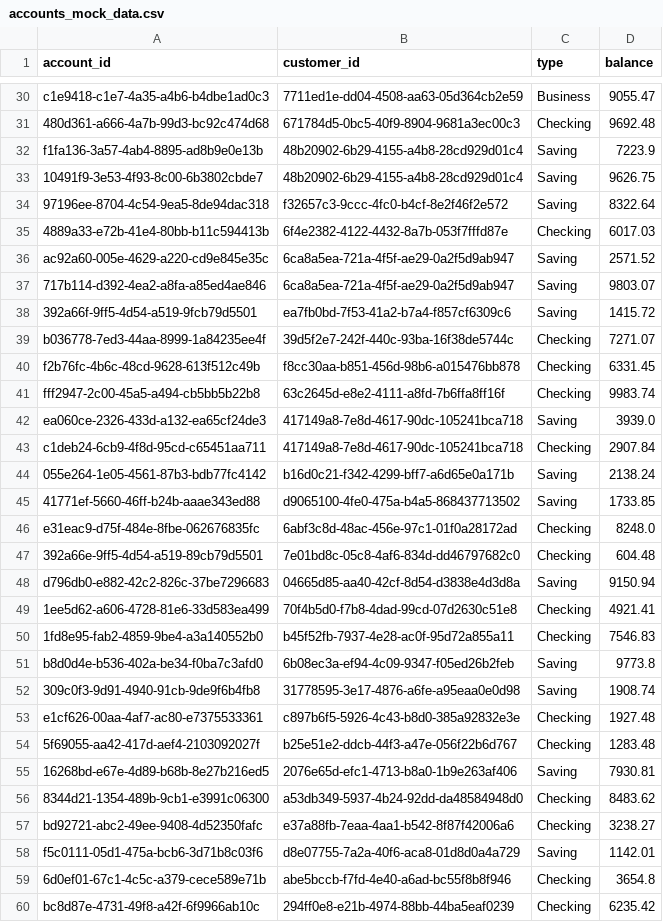
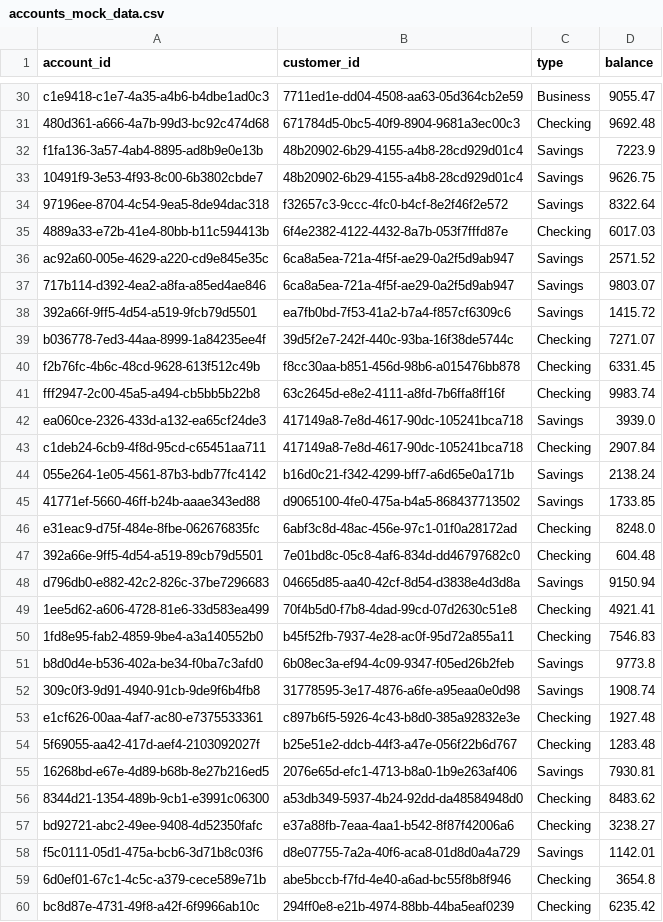
Before and after one commit to Vmoon1620/CS4389_GroupProject, a CSV file: database/Mock Data/accounts_mock_data.csv, drawn as a sheet; only a part is shown, gaps mark what is left out; the diff covers the shown part only.

```diff
--- a/database/Mock Data/accounts_mock_data.csv
+++ b/database/Mock Data/accounts_mock_data.csv
@@ -31,9 +31,9 @@ c1e9418-c1e7-4a35-a4b6-b4dbe1ad0c3,7711ed1e-dd04-4508-aa63-05d364cb2e59,Business
 480d361-a666-4a7b-99d3-bc92c474d68,671784d5-0bc5-40f9-8904-9681a3ec00c3,Checking,9692.48
-f1fa136-3a57-4ab4-8895-ad8b9e0e13b,48b20902-6b29-4155-a4b8-28cd929d01c4,Saving,7223.9
-10491f9-3e53-4f93-8c00-6b3802cbde7,48b20902-6b29-4155-a4b8-28cd929d01c4,Saving,9626.75
-97196ee-8704-4c54-9ea5-8de94dac318,f32657c3-9ccc-4fc0-b4cf-8e2f46f2e572,Saving,8322.64
+f1fa136-3a57-4ab4-8895-ad8b9e0e13b,48b20902-6b29-4155-a4b8-28cd929d01c4,Savings,7223.9
+10491f9-3e53-4f93-8c00-6b3802cbde7,48b20902-6b29-4155-a4b8-28cd929d01c4,Savings,9626.75
+97196ee-8704-4c54-9ea5-8de94dac318,f32657c3-9ccc-4fc0-b4cf-8e2f46f2e572,Savings,8322.64
 4889a33-e72b-41e4-80bb-b11c594413b,6f4e2382-4122-4432-8a7b-053f7fffd87e,Checking,6017.03
-ac92a60-005e-4629-a220-cd9e845e35c,6ca8a5ea-721a-4f5f-ae29-0a2f5d9ab947,Saving,2571.52
-717b114-d392-4ea2-a8fa-a85ed4ae846,6ca8a5ea-721a-4f5f-ae29-0a2f5d9ab947,Saving,9803.07
-392a66f-9ff5-4d54-a519-9fcb79d5501,ea7fb0bd-7f53-41a2-b7a4-f857cf6309c6,Saving,1415.72
+ac92a60-005e-4629-a220-cd9e845e35c,6ca8a5ea-721a-4f5f-ae29-0a2f5d9ab947,Savings,2571.52
+717b114-d392-4ea2-a8fa-a85ed4ae846,6ca8a5ea-721a-4f5f-ae29-0a2f5d9ab947,Savings,9803.07
+392a66f-9ff5-4d54-a519-9fcb79d5501,ea7fb0bd-7f53-41a2-b7a4-f857cf6309c6,Savings,1415.72
 b036778-7ed3-44aa-8999-1a84235ee4f,39d5f2e7-242f-440c-93ba-16f38de5744c,Checking,7271.07
@@ -41,19 +41,19 @@ f2b76fc-4b6c-48cd-9628-613f512c49b,f8cc30aa-b851-456d-98b6-a015476bb878,Checking
 fff2947-2c00-45a5-a494-cb5bb5b22b8,63c2645d-e8e2-4111-a8fd-7b6ffa8ff16f,Checking,9983.74
-ea060ce-2326-433d-a132-ea65cf24de3,417149a8-7e8d-4617-90dc-105241bca718,Saving,3939.0
+ea060ce-2326-433d-a132-ea65cf24de3,417149a8-7e8d-4617-90dc-105241bca718,Savings,3939.0
 c1deb24-6cb9-4f8d-95cd-c65451aa711,417149a8-7e8d-4617-90dc-105241bca718,Checking,2907.84
-055e264-1e05-4561-87b3-bdb77fc4142,b16d0c21-f342-4299-bff7-a6d65e0a171b,Saving,2138.24
-41771ef-5660-46ff-b24b-aaae343ed88,d9065100-4fe0-475a-b4a5-868437713502,Saving,1733.85
+055e264-1e05-4561-87b3-bdb77fc4142,b16d0c21-f342-4299-bff7-a6d65e0a171b,Savings,2138.24
+41771ef-5660-46ff-b24b-aaae343ed88,d9065100-4fe0-475a-b4a5-868437713502,Savings,1733.85
 e31eac9-d75f-484e-8fbe-062676835fc,6abf3c8d-48ac-456e-97c1-01f0a28172ad,Checking,8248.0
 392a66e-9ff5-4d54-a519-89cb79d5501,7e01bd8c-05c8-4af6-834d-dd46797682c0,Checking,604.48
-d796db0-e882-42c2-826c-37be7296683,04665d85-aa40-42cf-8d54-d3838e4d3d8a,Saving,9150.94
+d796db0-e882-42c2-826c-37be7296683,04665d85-aa40-42cf-8d54-d3838e4d3d8a,Savings,9150.94
 1ee5d62-a606-4728-81e6-33d583ea499,70f4b5d0-f7b8-4dad-99cd-07d2630c51e8,Checking,4921.41
 1fd8e95-fab2-4859-9be4-a3a140552b0,b45f52fb-7937-4e28-ac0f-95d72a855a11,Checking,7546.83
-b8d0d4e-b536-402a-be34-f0ba7c3afd0,6b08ec3a-ef94-4c09-9347-f05ed26b2feb,Saving,9773.8
-309c0f3-9d91-4940-91cb-9de9f6b4fb8,31778595-3e17-4876-a6fe-a95eaa0e0d98,Saving,1908.74
+b8d0d4e-b536-402a-be34-f0ba7c3afd0,6b08ec3a-ef94-4c09-9347-f05ed26b2feb,Savings,9773.8
+309c0f3-9d91-4940-91cb-9de9f6b4fb8,31778595-3e17-4876-a6fe-a95eaa0e0d98,Savings,1908.74
 e1cf626-00aa-4af7-ac80-e7375533361,c897b6f5-5926-4c43-b8d0-385a92832e3e,Checking,1927.48
 5f69055-aa42-417d-aef4-2103092027f,b25e51e2-ddcb-44f3-a47e-056f22b6d767,Checking,1283.48
-16268bd-e67e-4d89-b68b-8e27b216ed5,2076e65d-efc1-4713-b8a0-1b9e263af406,Saving,7930.81
+16268bd-e67e-4d89-b68b-8e27b216ed5,2076e65d-efc1-4713-b8a0-1b9e263af406,Savings,7930.81
 8344d21-1354-489b-9cb1-e3991c06300,a53db349-5937-4b24-92dd-da48584948d0,Checking,8483.62
 bd92721-abc2-49ee-9408-4d52350fafc,e37a88fb-7eaa-4aa1-b542-8f87f42006a6,Checking,3238.27
-f5c0111-05d1-475a-bcb6-3d71b8c03f6,d8e07755-7a2a-40f6-aca8-01d8d0a4a729,Saving,1142.01
+f5c0111-05d1-475a-bcb6-3d71b8c03f6,d8e07755-7a2a-40f6-aca8-01d8d0a4a729,Savings,1142.01
 6d0ef01-67c1-4c5c-a379-cece589e71b,abe5bccb-f7fd-4e40-a6ad-bc55f8b8f946,Checking,3654.8
```
Also changed, not shown: 59 edited cells elsewhere in this file, 7 other files.
